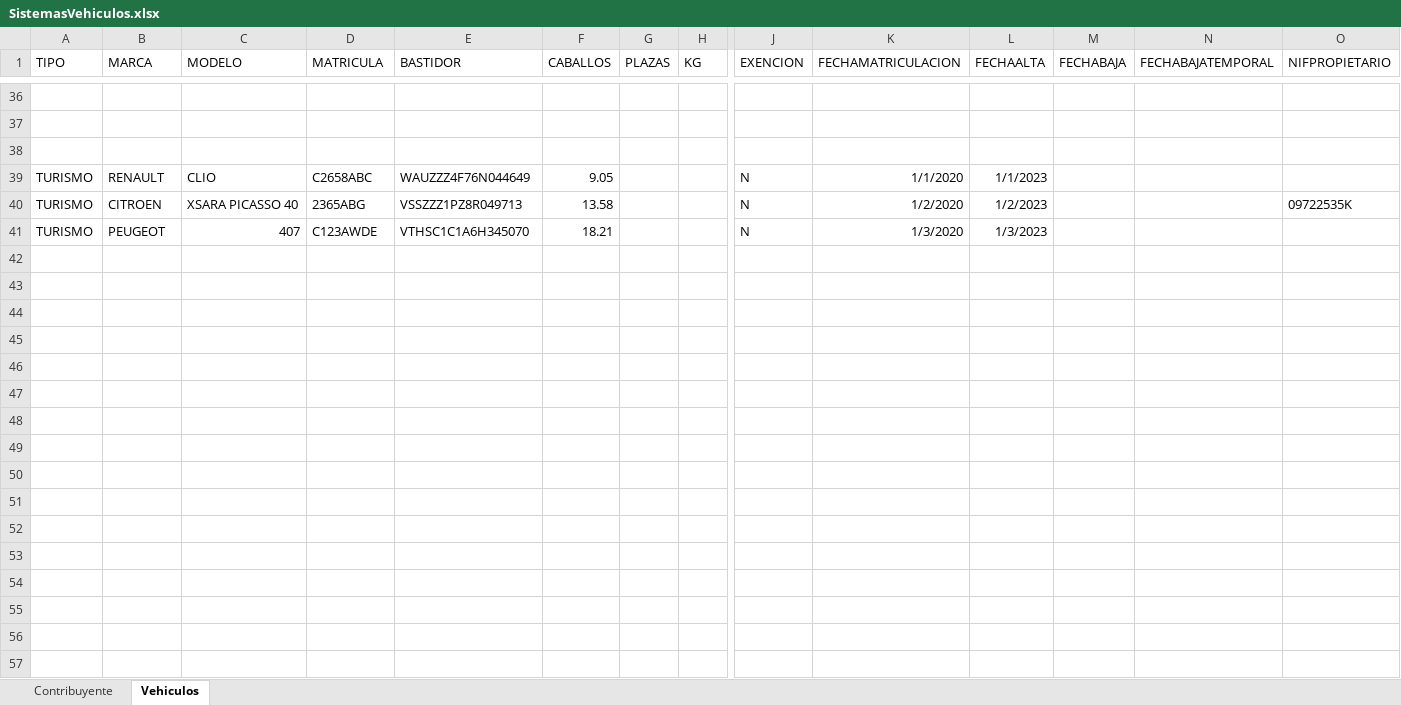
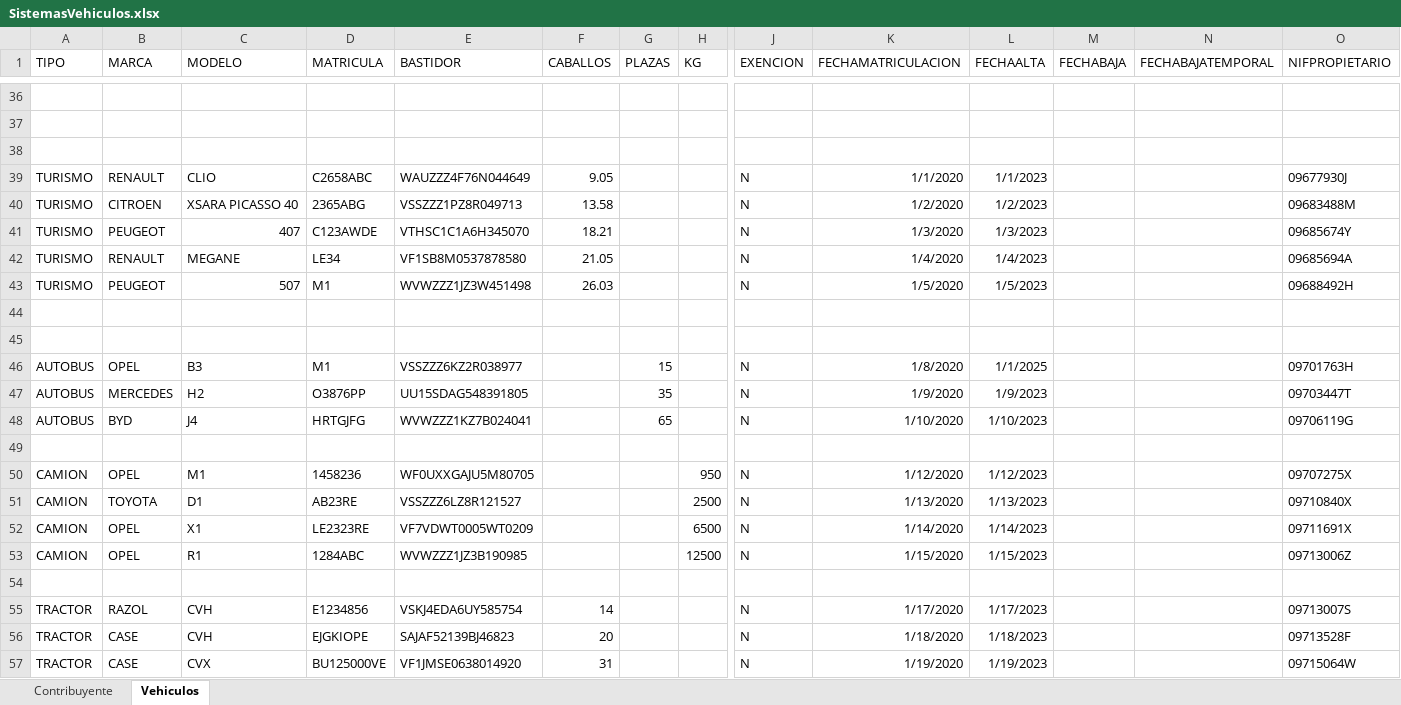
Before and after one commit to dalcoa00/IVTM, an Excel workbook: resources/SistemasVehiculos.xlsx, sheet Vehiculos, drawn as a sheet; only a part is shown, gaps mark what is left out; values as stored, in another font and other column widths than the file's, no borders; rows hold the shown columns only; the diff covers the shown part only; the diff names each change by its address in the sheet, - before the commit and + after, or states it on an @@ line.

```diff
--- a/resources/SistemasVehiculos.xlsx (sheet Vehiculos)
+++ b/resources/SistemasVehiculos.xlsx (sheet Vehiculos)
-O39 (NIFPROPIETARIO): (empty)
+O39 (NIFPROPIETARIO): 09677930J
-O40 (NIFPROPIETARIO): 09722535K
+O40 (NIFPROPIETARIO): 09683488M
-O41 (NIFPROPIETARIO): (empty)
+O41 (NIFPROPIETARIO): 09685674Y
+row 42: TURISMO | RENAULT | MEGANE | LE34 | VF1SB8M0537878580 | 21.05 |  |  | N | 1/4/2020 | 1/4/2023 |  |  | 09685694A
+row 43: TURISMO | PEUGEOT | 507 | M1 | WVWZZZ1JZ3W451498 | 26.03 |  |  | N | 1/5/2020 | 1/5/2023 |  |  | 09688492H
+row 44: (empty)
+row 45: (empty)
+row 46: AUTOBUS | OPEL | B3 | M1 | VSSZZZ6KZ2R038977 |  | 15 |  | N | 1/8/2020 | 1/1/2025 |  |  | 09701763H
+row 47: AUTOBUS | MERCEDES | H2 | O3876PP | UU15SDAG548391805 |  | 35 |  | N | 1/9/2020 | 1/9/2023 |  |  | 09703447T
+row 48: AUTOBUS | BYD | J4 | HRTGJFG | WVWZZZ1KZ7B024041 |  | 65 |  | N | 1/10/2020 | 1/10/2023 |  |  | 09706119G
+row 49: (empty)
+row 50: CAMION | OPEL | M1 | 1458236 | WF0UXXGAJU5M80705 |  |  | 950 | N | 1/12/2020 | 1/12/2023 |  |  | 09707275X
+row 51: CAMION | TOYOTA | D1 | AB23RE | VSSZZZ6LZ8R121527 |  |  | 2500 | N | 1/13/2020 | 1/13/2023 |  |  | 09710840X
+row 52: CAMION | OPEL | X1 | LE2323RE | VF7VDWT0005WT0209 |  |  | 6500 | N | 1/14/2020 | 1/14/2023 |  |  | 09711691X
+row 53: CAMION | OPEL | R1 | 1284ABC | WVWZZZ1JZ3B190985 |  |  | 12500 | N | 1/15/2020 | 1/15/2023 |  |  | 09713006Z
+row 54: (empty)
+row 55: TRACTOR | RAZOL | CVH | E1234856 | VSKJ4EDA6UY585754 | 14 |  |  | N | 1/17/2020 | 1/17/2023 |  |  | 09713007S
+row 56: TRACTOR | CASE | CVH | EJGKIOPE | SAJAF52139BJ46823 | 20 |  |  | N | 1/18/2020 | 1/18/2023 |  |  | 09713528F
+row 57: TRACTOR | CASE | CVX | BU125000VE | VF1JMSE0638014920 | 31 |  |  | N | 1/19/2020 | 1/19/2023 |  |  | 09715064W
```
Also changed, not shown: 11 added rows and 35 edited cells elsewhere in this sheet, sheet Contribuyente, resources/SistemasOrdenanzas.xlsx, 5 other files.
